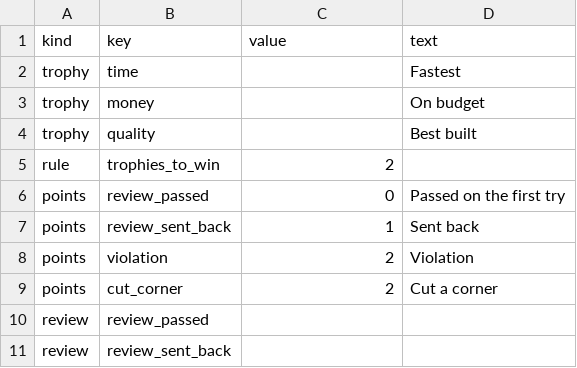
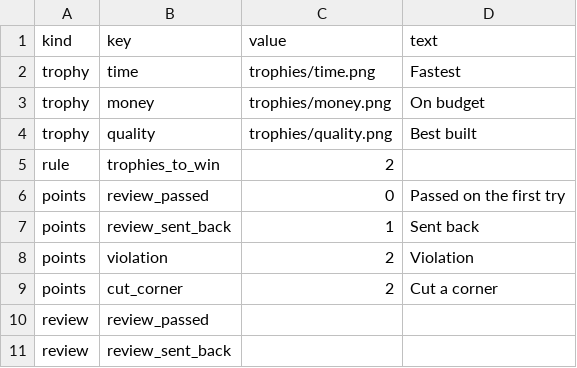
Before and after one commit to tomaszsb/Game_alpha, a CSV file: public/data/CLEAN_FILES/TROPHIES.csv, drawn as a sheet; only a part is shown.

```diff
--- a/public/data/CLEAN_FILES/TROPHIES.csv
+++ b/public/data/CLEAN_FILES/TROPHIES.csv
@@ -1,5 +1,5 @@
 kind,key,value,text
-trophy,time,,Fastest
-trophy,money,,On budget
-trophy,quality,,Best built
+trophy,time,trophies/time.png,Fastest
+trophy,money,trophies/money.png,On budget
+trophy,quality,trophies/quality.png,Best built
 rule,trophies_to_win,2,
```
Also changed, not shown: 11 other files.
